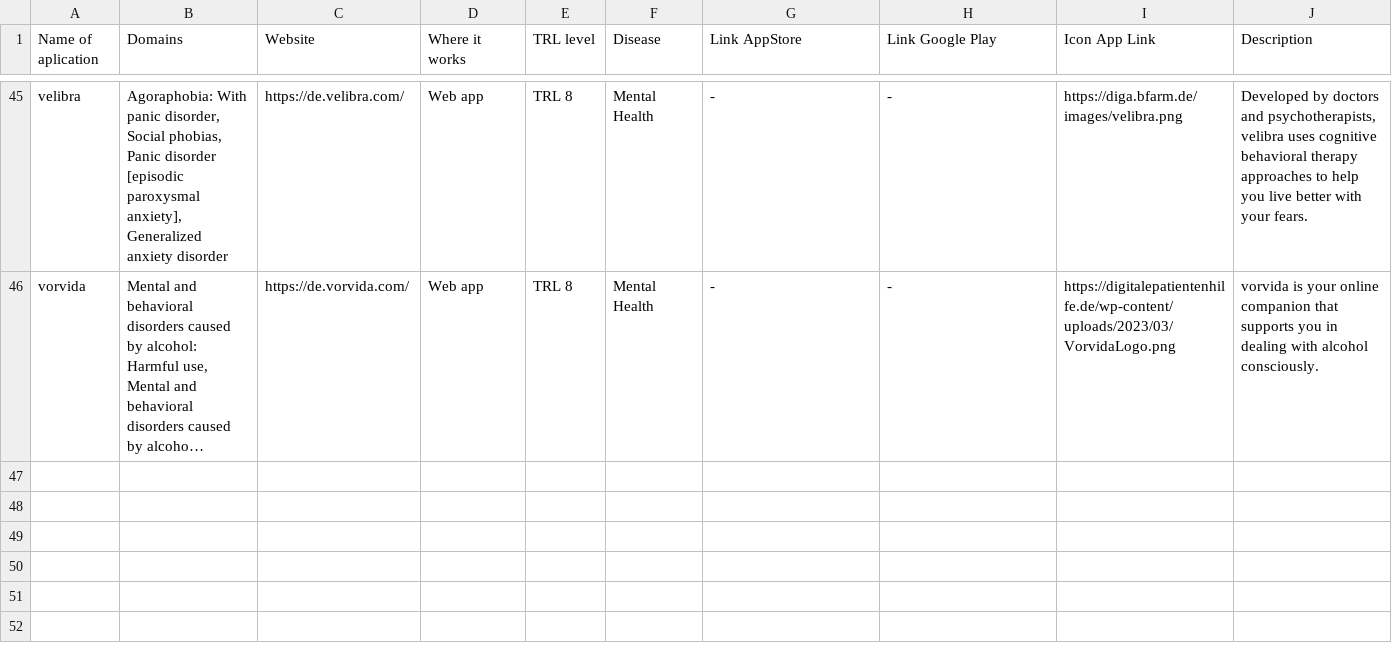
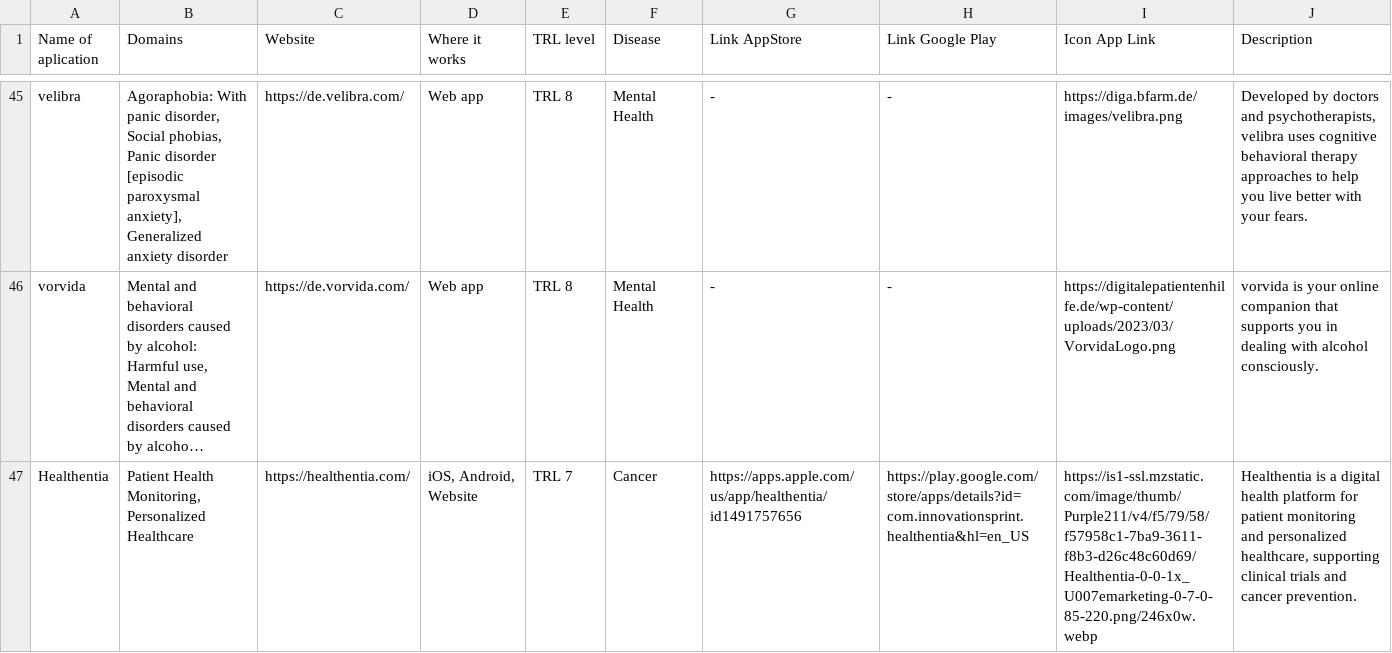
Before and after one commit to LidiaTeo/T4.2-Medical-Applications, a CSV file: T4.2 - Medical Applications.csv, drawn as a sheet; only a part is shown, gaps mark what is left out; long unchanged cells end in …; the diff names each change by its address in the sheet, - before the commit and + after, or states it on an @@ line.

Commit message:
added healthentia

```diff
--- a/T4.2 - Medical Applications.csv
+++ b/T4.2 - Medical Applications.csv
+row 47: Healthentia | Patient Health Monitoring, Personalized Healthcare | https://healthentia.com/ | iOS, Android, Website | TRL 7 | Cancer | https://apps.apple.com/us/app/healthentia/id1491757656 | https://play.google.com/store/apps/details?id=com.innovationsprint.healthentia&hl=en_US | https://is1-ssl.mzstatic.com/image/thumb/Purple211/v4/f5/79/58/f57958c1-7ba9-3611-f8b3-d26c48c60d69/Healthentia-0-0-1x_U007emarketing-0-7-0-85-220.png/246x0w.webp | Healthentia is a digital health platform for patient monitoring and personalized healthcare, supporting clinical trials and cancer prevention.
```
